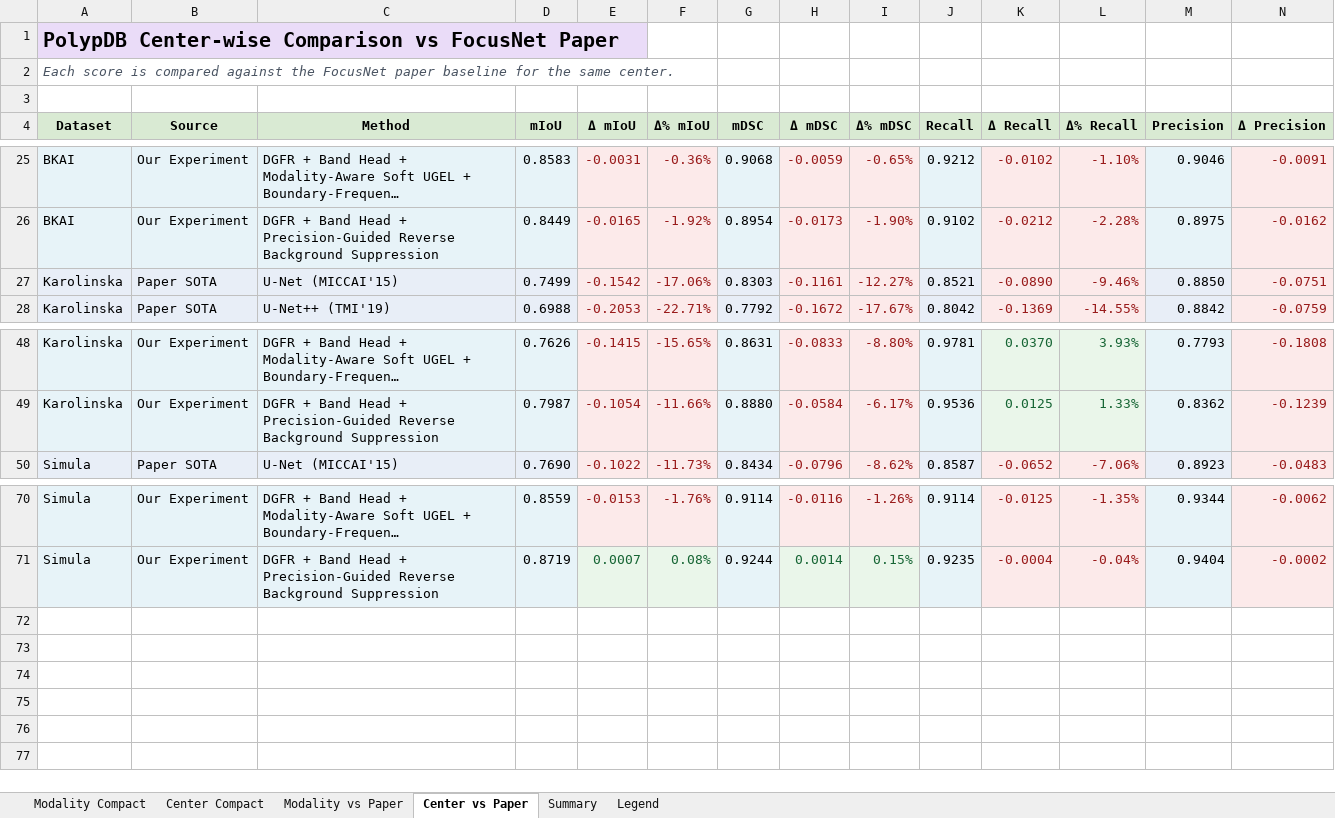
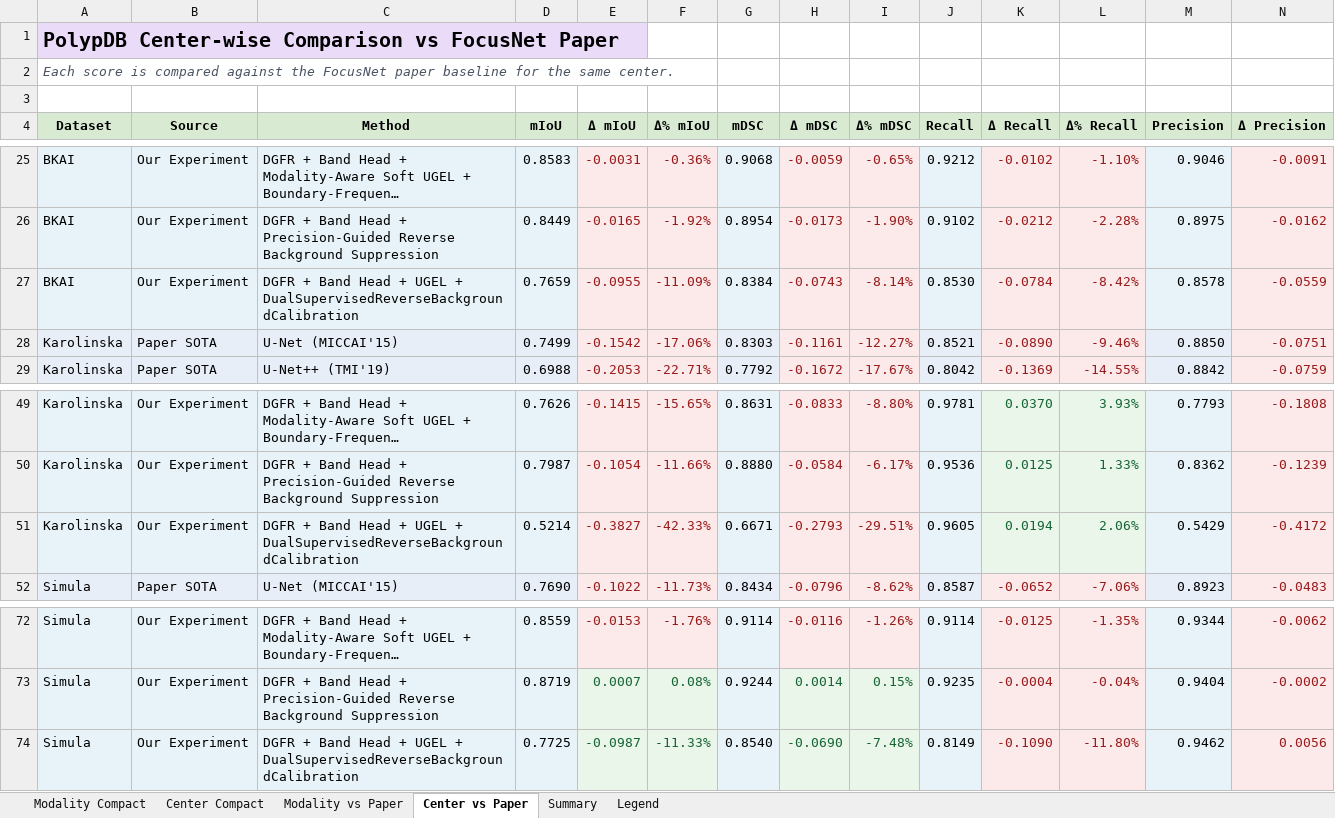
Before and after one commit to elvis89b/licenta_ml, an Excel workbook: focusnet_polypdb_results_tables.xlsx, sheet Center vs Paper, drawn as a sheet; only a part is shown, gaps mark what is left out; long unchanged cells end in …; values as stored, in another font and other column widths than the file's, no borders; rows hold the shown columns only; the diff names each change by its address in the sheet, - before the commit and + after, or states it on an @@ line.

Commit message:
dgfr_bandhead_dual_supervised_reverse_background_calibration

```diff
--- a/focusnet_polypdb_results_tables.xlsx (sheet Center vs Paper)
+++ b/focusnet_polypdb_results_tables.xlsx (sheet Center vs Paper)
+row 27: BKAI | Our Experiment | DGFR + Band Head + UGEL + DualSupervisedReverseBackgroundCalibration | 0.7659 | -0.0955 | -11.09% | 0.8384 | -0.0743 | -8.14% | 0.8530 | -0.0784 | -8.42% | 0.8578 | -0.0559
+row 51: Karolinska | Our Experiment | DGFR + Band Head + UGEL + DualSupervisedReverseBackgroundCalibration | 0.5214 | -0.3827 | -42.33% | 0.6671 | -0.2793 | -29.51% | 0.9605 | 0.0194 | 2.06% | 0.5429 | -0.4172
+row 74: Simula | Our Experiment | DGFR + Band Head + UGEL + DualSupervisedReverseBackgroundCalibration | 0.7725 | -0.0987 | -11.33% | 0.8540 | -0.0690 | -7.48% | 0.8149 | -0.1090 | -11.80% | 0.9462 | 0.0056
```
Also changed, not shown: sheet Modality vs Paper, sheet Modality Compact, sheet Center Compact, 9 other files.
